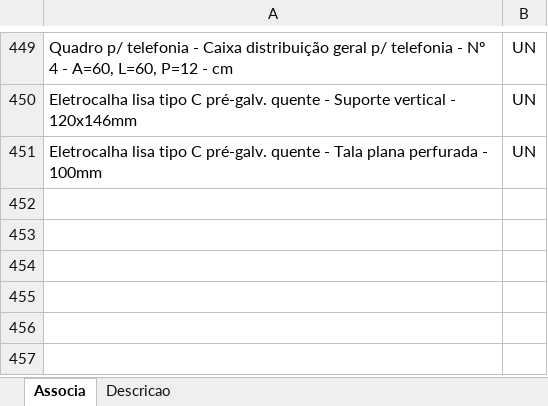
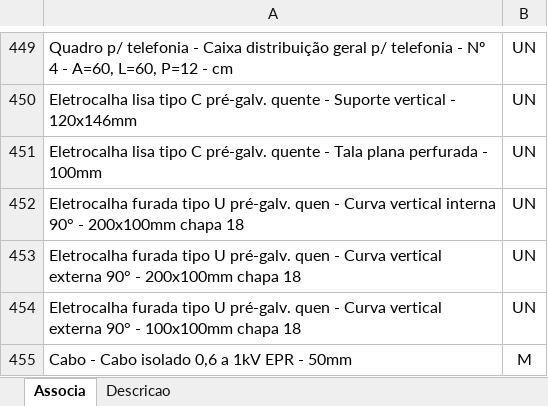
Before and after one commit to rodioegiufao/farmacia_janio, an Excel workbook: 3D/base_de_dados.xlsx, sheet Associa, drawn as a sheet; only a part is shown, gaps mark what is left out; values as stored, in another font and other column widths than the file's, no borders; the diff names each change by its address in the sheet, - before the commit and + after, or states it on an @@ line.

```diff
--- a/3D/base_de_dados.xlsx (sheet Associa)
+++ b/3D/base_de_dados.xlsx (sheet Associa)
+row 452: Eletrocalha furada tipo U pré-galv. quen - Curva vertical interna 90° - 200x100mm chapa 18 | UN
+row 453: Eletrocalha furada tipo U pré-galv. quen - Curva vertical externa 90° - 200x100mm chapa 18 | UN
+row 454: Eletrocalha furada tipo U pré-galv. quen - Curva vertical externa 90° - 100x100mm chapa 18 | UN
+row 455: Cabo - Cabo isolado 0,6 a 1kV EPR - 50mm | M
```
Also changed, not shown: sheet Descricao.
